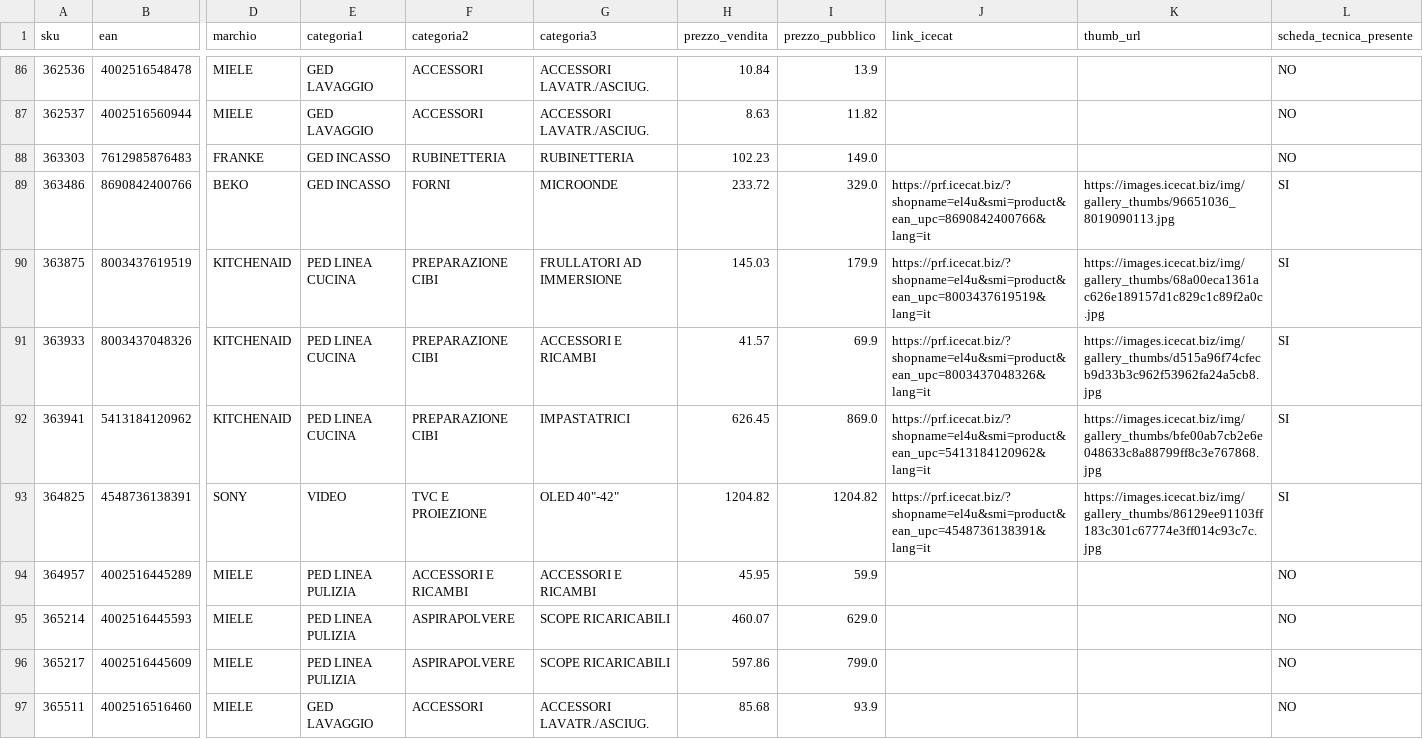
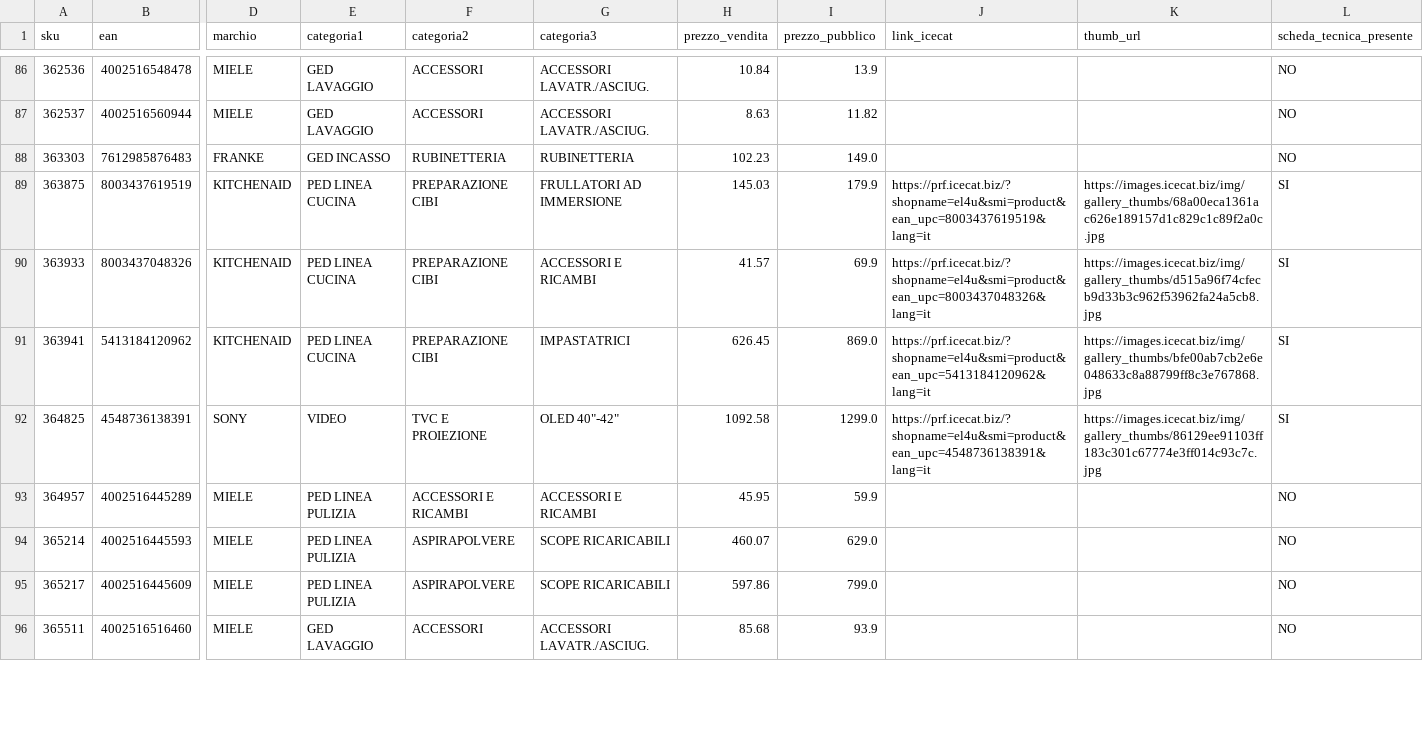
Before and after one commit to el4u-b2b/listino-b2b, a CSV file: listino_B2B.csv, drawn as a sheet; only a part is shown, gaps mark what is left out; removed rows and columns are numbered as before the commit, all else as after; rows hold the shown columns only; the diff covers the shown part only; the diff names each change by its address in the sheet, - before the commit and + after, or states it on an @@ line.

```diff
--- a/listino_B2B.csv
+++ b/listino_B2B.csv
-row 89: 363486 | 8690842400766 | BEKO | GED INCASSO | FORNI | MICROONDE | 233.72 | 329.0 | https://prf.icecat.biz/?shopname=el4u&smi=product&ean_upc=8690842400766&lang=it | https://images.icecat.biz/img/gallery_thumbs/96651036_8019090113.jpg | SI
-H92 (prezzo_vendita): 1204.82
+H92 (prezzo_vendita): 1092.58
-I92 (prezzo_pubblico): 1204.82
+I92 (prezzo_pubblico): 1299.0
```
Also changed, not shown: 1 added row, 10 removed rows and 29 edited cells elsewhere in this file, 1 other file.
